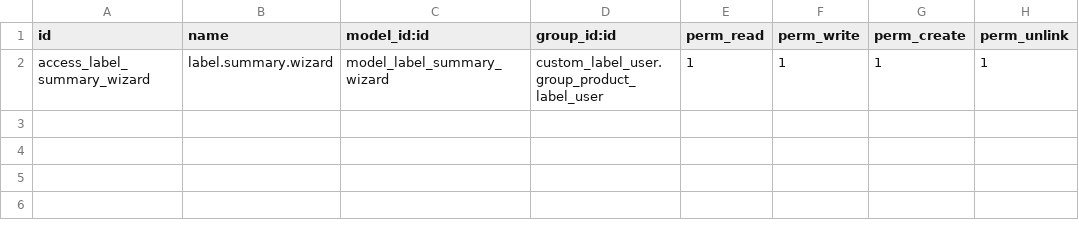
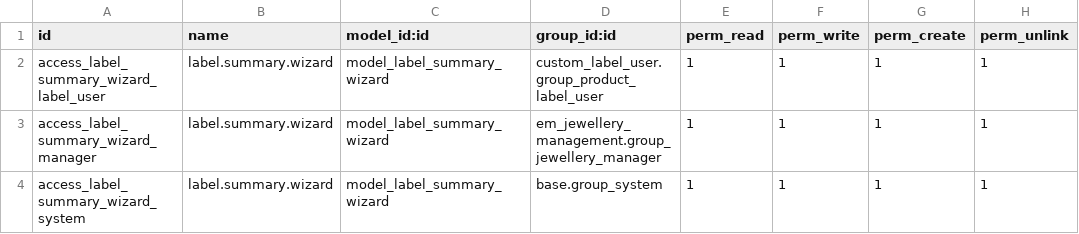
Before and after one commit to sinank-sinu/gold-jewels, a CSV file: em_nakshathra_jewellery/purchase_jobwork_label_summary/security/ir.model.access.csv, drawn as a sheet.

Commit message:
purchase label summary

```diff
--- a/em_nakshathra_jewellery/purchase_jobwork_label_summary/security/ir.model.access.csv
+++ b/em_nakshathra_jewellery/purchase_jobwork_label_summary/security/ir.model.access.csv
@@ -1,2 +1,4 @@
 id,name,model_id:id,group_id:id,perm_read,perm_write,perm_create,perm_unlink
-access_label_summary_wizard,label.summary.wizard,model_label_summary_wizard,custom_label_user.group_product_label_user,1,1,1,1
+access_label_summary_wizard_label_user,label.summary.wizard,model_label_summary_wizard,custom_label_user.group_product_label_user,1,1,1,1
+access_label_summary_wizard_manager,label.summary.wizard,model_label_summary_wizard,em_jewellery_management.group_jewellery_manager,1,1,1,1
+access_label_summary_wizard_system,label.summary.wizard,model_label_summary_wizard,base.group_system,1,1,1,1
```
Also changed, not shown: em_nakshathra_jewellery/custom_label_user/security/ir.model.access.csv, 10 other files.
